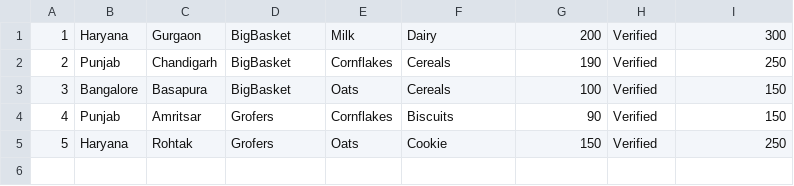
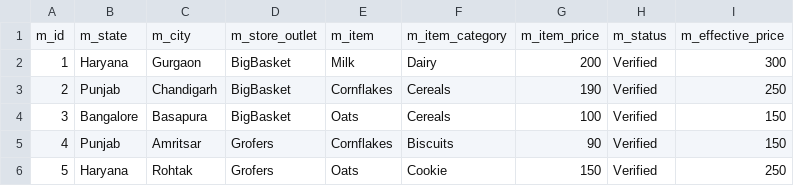
Before and after one commit to sushmashivakumar/Datalabs_demo_poc_repo, a CSV file: db/master.csv, drawn as a sheet.

```diff
--- a/db/master.csv
+++ b/db/master.csv
@@ -1 +1,2 @@
+m_id,m_state,m_city,m_store_outlet,m_item,m_item_category,m_item_price,m_status,m_effective_price
 1,Haryana,Gurgaon,BigBasket,Milk,Dairy,200,Verified,300
```
Also changed, not shown: 4 other files.
